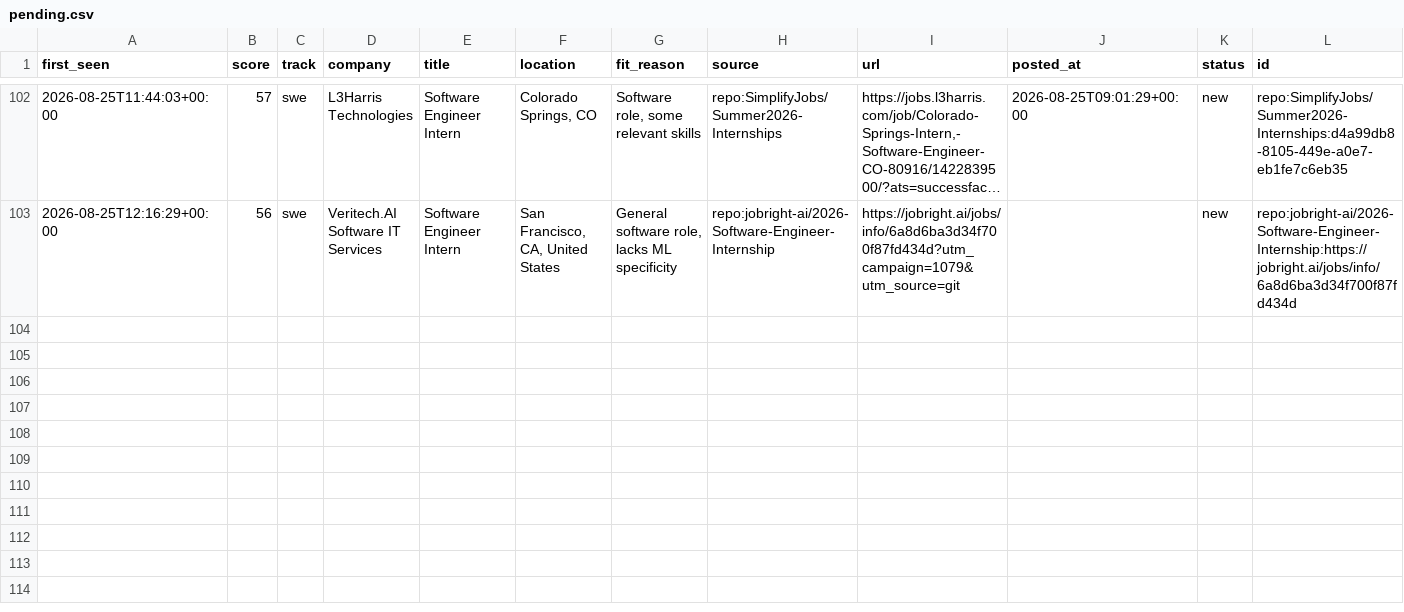
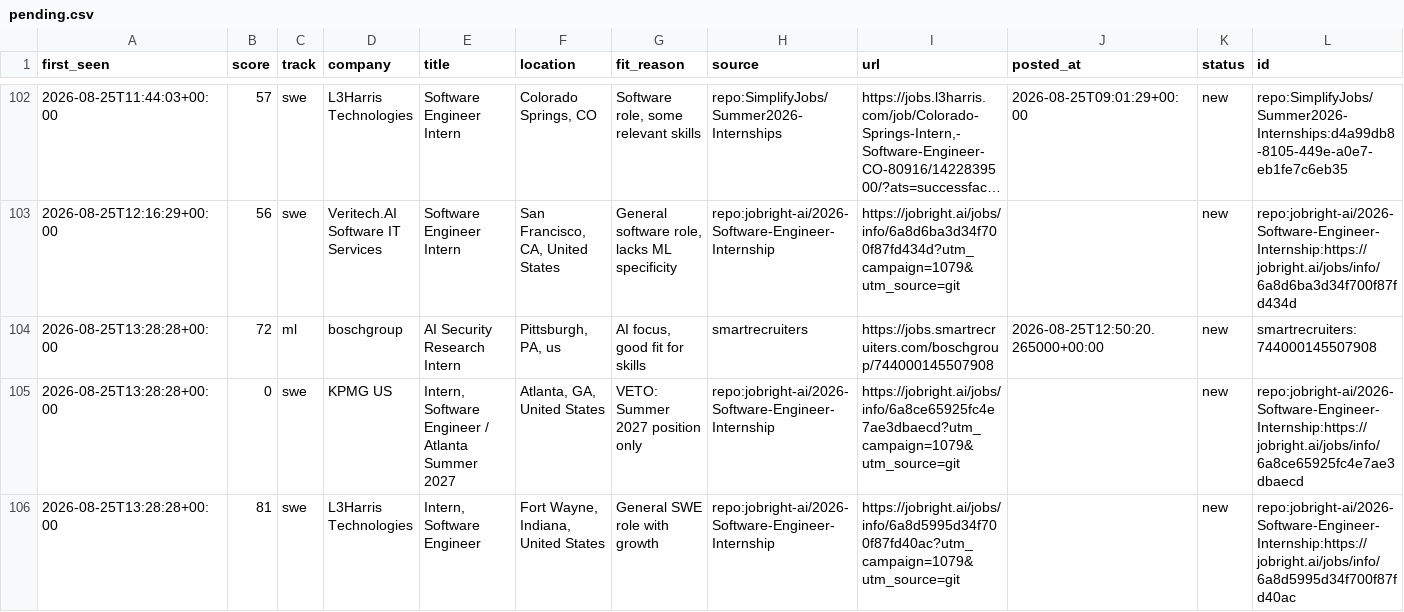
Before and after one commit to ShuklaA11/Sentinel, a CSV file: data/pending.csv, drawn as a sheet; only a part is shown, gaps mark what is left out; long unchanged cells end in …; the diff names each change by its address in the sheet, - before the commit and + after, or states it on an @@ line.

```diff
--- a/data/pending.csv
+++ b/data/pending.csv
+row 104: 2026-08-25T13:28:28+00:00 | 72 | ml | boschgroup | AI Security Research Intern | Pittsburgh, PA, us | AI focus, good fit for skills | smartrecruiters | https://jobs.smartrecruiters.com/boschgroup/744000145507908 | 2026-08-25T12:50:20.265000+00:00 | new | smartrecruiters:744000145507908
+row 105: 2026-08-25T13:28:28+00:00 | 0 | swe | KPMG US | Intern, Software Engineer / Atlanta Summer 2027 | Atlanta, GA, United States | VETO: Summer 2027 position only | repo:jobright-ai/2026-Software-Engineer-Internship | https://jobright.ai/jobs/info/6a8ce65925fc4e7ae3dbaecd?utm_campaign=1079&utm_source=git |  | new | repo:jobright-ai/2026-Software-Engineer-Internship:https://jobright.ai/jobs/info/6a8ce65925fc4e7ae3dbaecd
+row 106: 2026-08-25T13:28:28+00:00 | 81 | swe | L3Harris Technologies | Intern, Software Engineer | Fort Wayne, Indiana, United States | General SWE role with growth | repo:jobright-ai/2026-Software-Engineer-Internship | https://jobright.ai/jobs/info/6a8d5995d34f700f87fd40ac?utm_campaign=1079&utm_source=git |  | new | repo:jobright-ai/2026-Software-Engineer-Internship:https://jobright.ai/jobs/info/6a8d5995d34f700f87fd40ac
```
Also changed, not shown: 2 other files.
